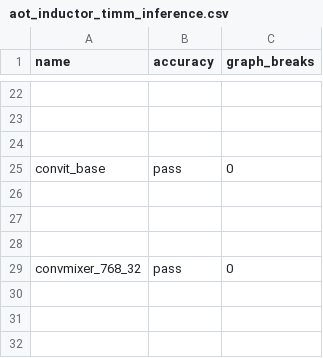
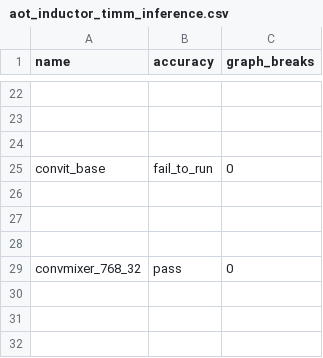
Before and after one commit to srvubqekien/pytorch, a CSV file: benchmarks/dynamo/ci_expected_accuracy/aot_inductor_timm_inference.csv, drawn as a sheet; only a part is shown, gaps mark what is left out; the diff names each change by its address in the sheet, - before the commit and + after, or states it on an @@ line.

Commit message:
[aotinductor] Update the benchmarking script to clone an eager model (#113046)
Summary: fix https://github.com/pytorch/pytorch/issues/113029 where running a model in eager somehow can change a weight stride

Pull Request resolved: https://github.com/pytorch/pytorch/pull/113046
Approved by: https://github.com/angelayi

```diff
--- a/benchmarks/dynamo/ci_expected_accuracy/aot_inductor_timm_inference.csv
+++ b/benchmarks/dynamo/ci_expected_accuracy/aot_inductor_timm_inference.csv
-B25 (accuracy): pass
+B25 (accuracy): fail_to_run
```
Also changed, not shown: benchmarks/dynamo/ci_expected_accuracy/aot_inductor_torchbench_inference.csv, 1 other file.
